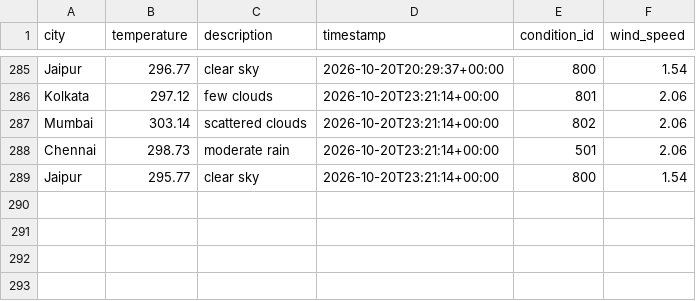
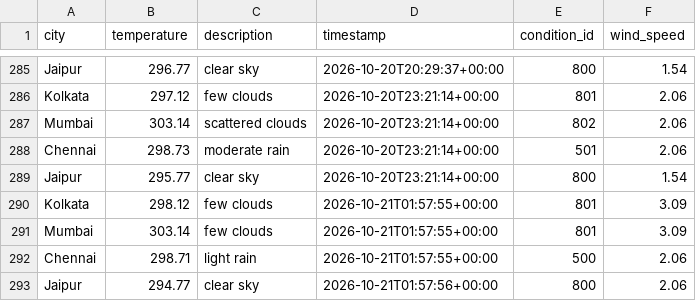
Before and after one commit to Niyanthri24/Weather-Data-Prediction, a CSV file: data/weather_data.csv, drawn as a sheet; only a part is shown, gaps mark what is left out.

```diff
--- a/data/weather_data.csv
+++ b/data/weather_data.csv
@@ -289 +289,5 @@ Chennai,298.73,moderate rain,2026-10-20T23:21:14+00:00,501,2.06
 Jaipur,295.77,clear sky,2026-10-20T23:21:14+00:00,800,1.54
+Kolkata,298.12,few clouds,2026-10-21T01:57:55+00:00,801,3.09
+Mumbai,303.14,few clouds,2026-10-21T01:57:55+00:00,801,3.09
+Chennai,298.71,light rain,2026-10-21T01:57:55+00:00,500,2.06
+Jaipur,294.77,clear sky,2026-10-21T01:57:56+00:00,800,2.06
```
